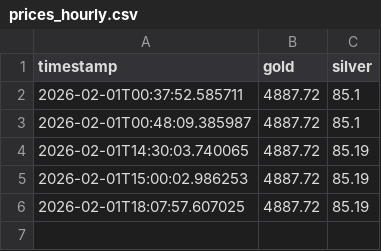
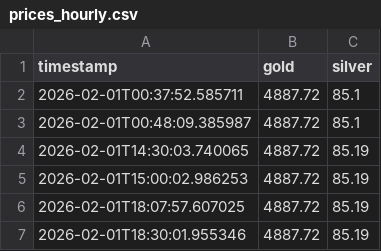
Before and after one commit to bakkerstraat/bakkerstraat.github.io, a CSV file: prices_hourly.csv, drawn as a sheet.

Commit message:
Update hourly prices: 2026-02-01 18:30

```diff
--- a/prices_hourly.csv
+++ b/prices_hourly.csv
@@ -6 +6,2 @@ timestamp,gold,silver
 2026-02-01T18:07:57.607025,4887.72,85.19
+2026-02-01T18:30:01.955346,4887.72,85.19
```
